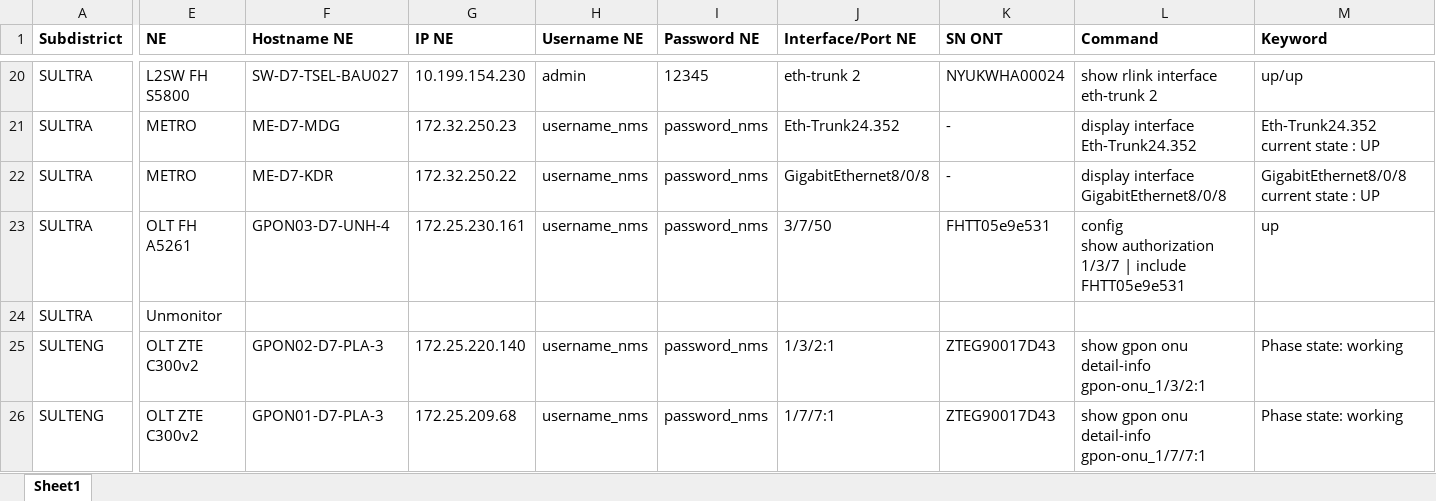
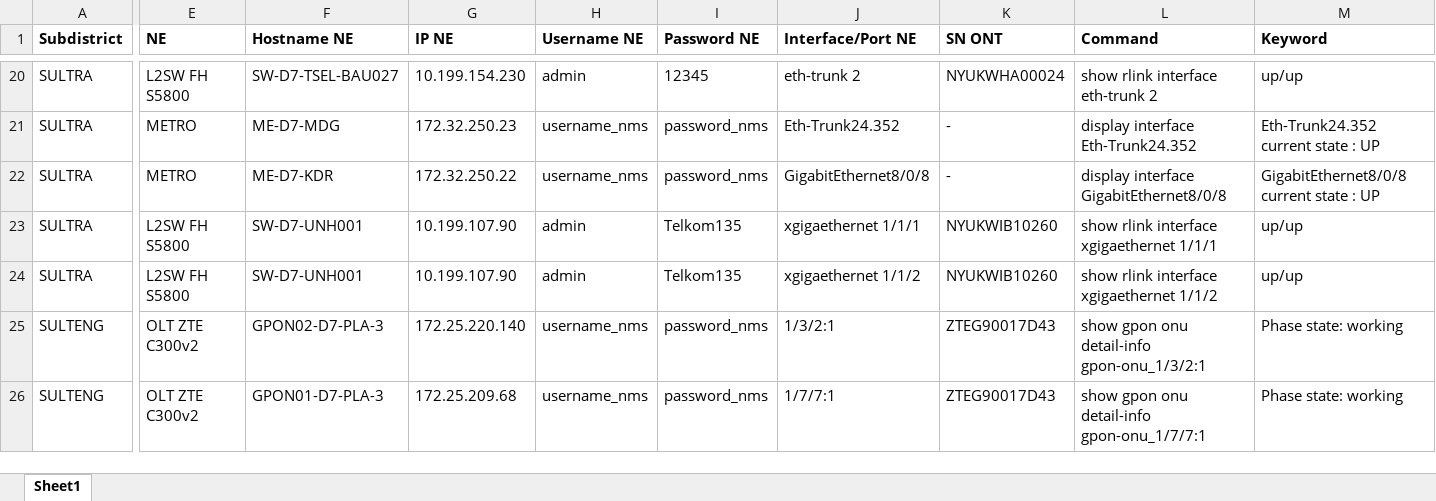
Before and after one commit to mfikriam/monitoring-site-premium-telegram-bot, an Excel workbook: data/premium-sites.xlsx, sheet Sheet1, drawn as a sheet; only a part is shown, gaps mark what is left out; values as stored, in another font and other column widths than the file's, no borders; ↵ is a line break in a cell; the diff names each change by its address in the sheet, - before the commit and + after, or states it on an @@ line.

Commit message:
Update Site Premium UNH001

```diff
--- a/data/premium-sites.xlsx (sheet Sheet1)
+++ b/data/premium-sites.xlsx (sheet Sheet1)
-E23 (NE): OLT FH A5261
+E23 (NE): L2SW FH S5800
-F23 (Hostname NE): GPON03-D7-UNH-4
+F23 (Hostname NE): SW-D7-UNH001
-G23 (IP NE): 172.25.230.161
+G23 (IP NE): 10.199.107.90
-H23 (Username NE): username_nms
+H23 (Username NE): admin
-I23 (Password NE): password_nms
+I23 (Password NE): Telkom135
-J23 (Interface/Port NE): 3/7/50
+J23 (Interface/Port NE): xgigaethernet 1/1/1
-K23 (SN ONT): FHTT05e9e531
+K23 (SN ONT): NYUKWIB10260
-L23 (Command): config ↵ show authorization 1/3/7 | include FHTT05e9e531
+L23 (Command): show rlink interface xgigaethernet 1/1/1
-M23 (Keyword): up
+M23 (Keyword): up/up
-E24 (NE): Unmonitor
+E24 (NE): L2SW FH S5800
-F24 (Hostname NE): (empty)
+F24 (Hostname NE): SW-D7-UNH001
-G24 (IP NE): (empty)
+G24 (IP NE): 10.199.107.90
-H24 (Username NE): (empty)
+H24 (Username NE): admin
-I24 (Password NE): (empty)
+I24 (Password NE): Telkom135
-J24 (Interface/Port NE): (empty)
+J24 (Interface/Port NE): xgigaethernet 1/1/2
-K24 (SN ONT): (empty)
+K24 (SN ONT): NYUKWIB10260
-L24 (Command): (empty)
+L24 (Command): show rlink interface xgigaethernet 1/1/2
-M24 (Keyword): (empty)
+M24 (Keyword): up/up
```
